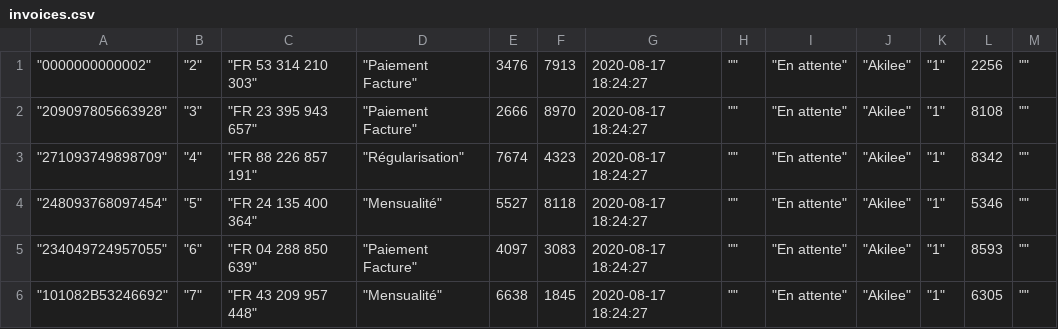
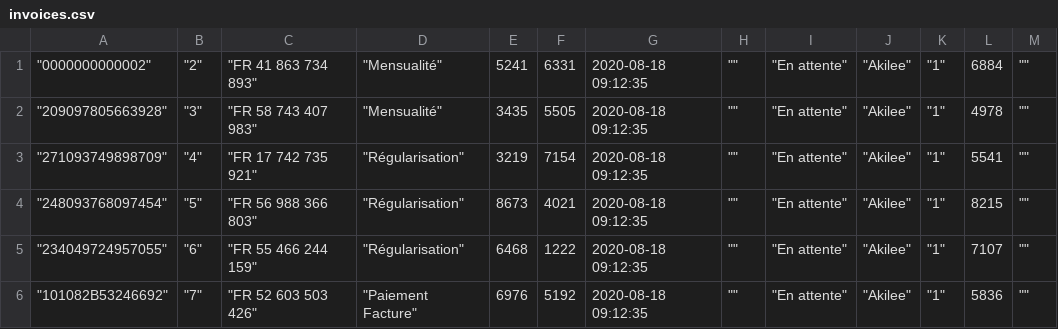
Before and after one commit to koneahaly/senbill, a CSV file: storage/pending_invoices/invoices.csv, drawn as a sheet; only a part is shown; the diff covers the shown part only.

```diff
--- a/storage/pending_invoices/invoices.csv
+++ b/storage/pending_invoices/invoices.csv
@@ -1,6 +1,6 @@
-"""0000000000002""","""2""","""FR 53 314 210 303""","""Paiement Facture""",3476,7913,"2020-08-17 18:24:27","""""","""En attente""","""Akilee""","""1""",2256,""""""
-"""209097805663928""","""3""","""FR 23 395 943 657""","""Paiement Facture""",2666,8970,"2020-08-17 18:24:27","""""","""En attente""","""Akilee""","""1""",8108,""""""
-"""271093749898709""","""4""","""FR 88 226 857 191""","""Régularisation""",7674,4323,"2020-08-17 18:24:27","""""","""En attente""","""Akilee""","""1""",8342,""""""
-"""248093768097454""","""5""","""FR 24 135 400 364""","""Mensualité""",5527,8118,"2020-08-17 18:24:27","""""","""En attente""","""Akilee""","""1""",5346,""""""
-"""234049724957055""","""6""","""FR 04 288 850 639""","""Paiement Facture""",4097,3083,"2020-08-17 18:24:27","""""","""En attente""","""Akilee""","""1""",8593,""""""
-"""101082B53246692""","""7""","""FR 43 209 957 448""","""Mensualité""",6638,1845,"2020-08-17 18:24:27","""""","""En attente""","""Akilee""","""1""",6305,""""""
+"""0000000000002""","""2""","""FR 41 863 734 893""","""Mensualité""",5241,6331,"2020-08-18 09:12:35","""""","""En attente""","""Akilee""","""1""",6884,""""""
+"""209097805663928""","""3""","""FR 58 743 407 983""","""Mensualité""",3435,5505,"2020-08-18 09:12:35","""""","""En attente""","""Akilee""","""1""",4978,""""""
+"""271093749898709""","""4""","""FR 17 742 735 921""","""Régularisation""",3219,7154,"2020-08-18 09:12:35","""""","""En attente""","""Akilee""","""1""",5541,""""""
+"""248093768097454""","""5""","""FR 56 988 366 803""","""Régularisation""",8673,4021,"2020-08-18 09:12:35","""""","""En attente""","""Akilee""","""1""",8215,""""""
+"""234049724957055""","""6""","""FR 55 466 244 159""","""Régularisation""",6468,1222,"2020-08-18 09:12:35","""""","""En attente""","""Akilee""","""1""",7107,""""""
+"""101082B53246692""","""7""","""FR 52 603 503 426""","""Paiement Facture""",6976,5192,"2020-08-18 09:12:35","""""","""En attente""","""Akilee""","""1""",5836,""""""
```
Also changed, not shown: 29 edited cells elsewhere in this file, 3 other files.
